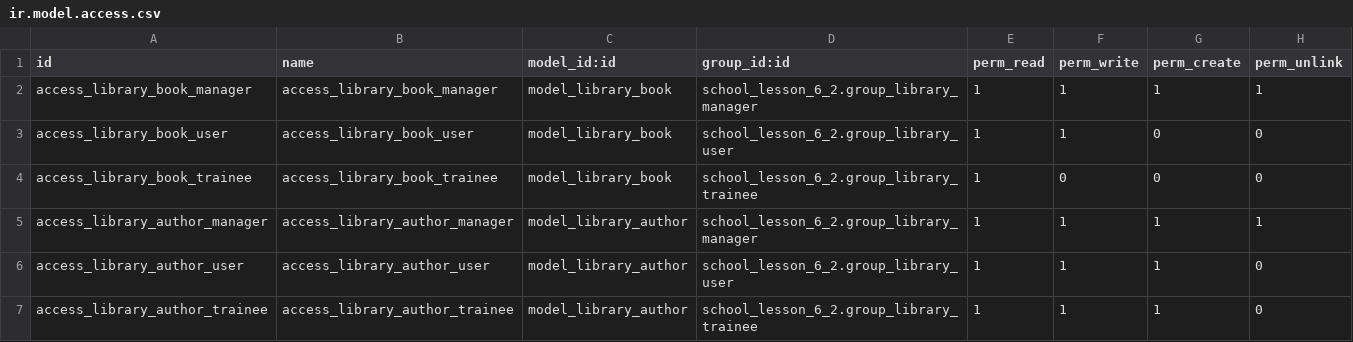
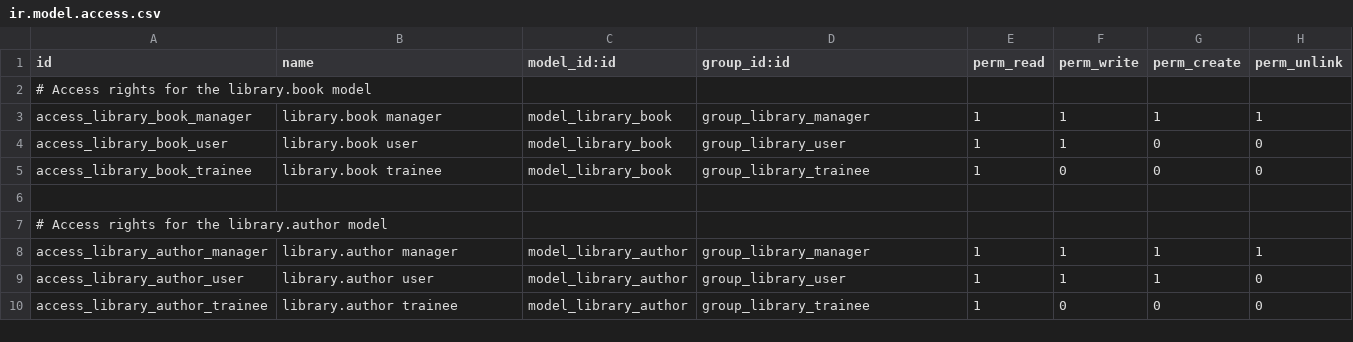
Before and after one commit to DmitriyChumak/odoo, a CSV file: school_lesson_6_2/security/ir.model.access.csv, drawn as a sheet.

```diff
--- a/school_lesson_6_2/security/ir.model.access.csv
+++ b/school_lesson_6_2/security/ir.model.access.csv
@@ -1,7 +1,10 @@
 "id","name","model_id:id","group_id:id","perm_read","perm_write","perm_create","perm_unlink"
-"access_library_book_manager","access_library_book_manager","model_library_book","school_lesson_6_2.group_library_manager",1,1,1,1
-"access_library_book_user","access_library_book_user","model_library_book","school_lesson_6_2.group_library_user",1,1,0,0
-"access_library_book_trainee","access_library_book_trainee","model_library_book","school_lesson_6_2.group_library_trainee",1,0,0,0
-"access_library_author_manager","access_library_author_manager","model_library_author","school_lesson_6_2.group_library_manager",1,1,1,1
-"access_library_author_user","access_library_author_user","model_library_author","school_lesson_6_2.group_library_user",1,1,1,0
-"access_library_author_trainee","access_library_author_trainee","model_library_author","school_lesson_6_2.group_library_trainee",1,1,1,0
+# Access rights for the library.book model
+"access_library_book_manager","library.book manager","model_library_book","group_library_manager",1,1,1,1
+"access_library_book_user","library.book user","model_library_book","group_library_user",1,1,0,0
+"access_library_book_trainee","library.book trainee","model_library_book","group_library_trainee",1,0,0,0
+
+# Access rights for the library.author model
+"access_library_author_manager","library.author manager","model_library_author","group_library_manager",1,1,1,1
+"access_library_author_user","library.author user","model_library_author","group_library_user",1,1,1,0
+"access_library_author_trainee","library.author trainee","model_library_author","group_library_trainee",1,0,0,0
```
Also changed, not shown: school_lesson_6_1/security/ir.model.access.csv, 37 other files.
